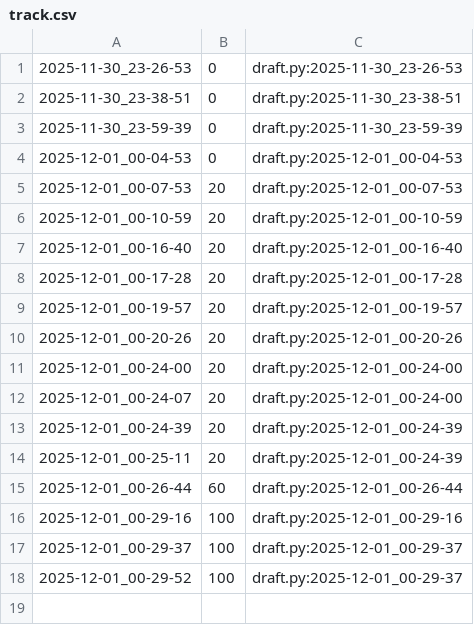
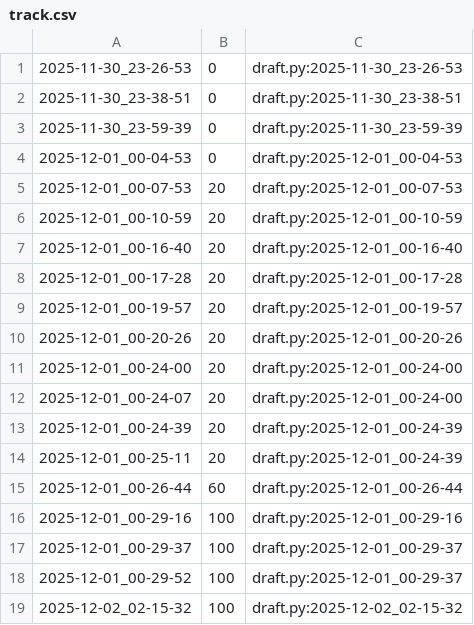
Before and after one commit to qxcode-course/poo-dd-ab-bloco-b-woanny, a CSV file: tasks/.tko/track/poo@contato/track.csv, drawn as a sheet; the diff names each change by its address in the sheet, - before the commit and + after, or states it on an @@ line.

```diff
--- a/tasks/.tko/track/poo@contato/track.csv
+++ b/tasks/.tko/track/poo@contato/track.csv
+row 19: 2025-12-02_02-15-32 | 100 | draft.py:2025-12-02_02-15-32
```
Also changed, not shown: 10 other files.
